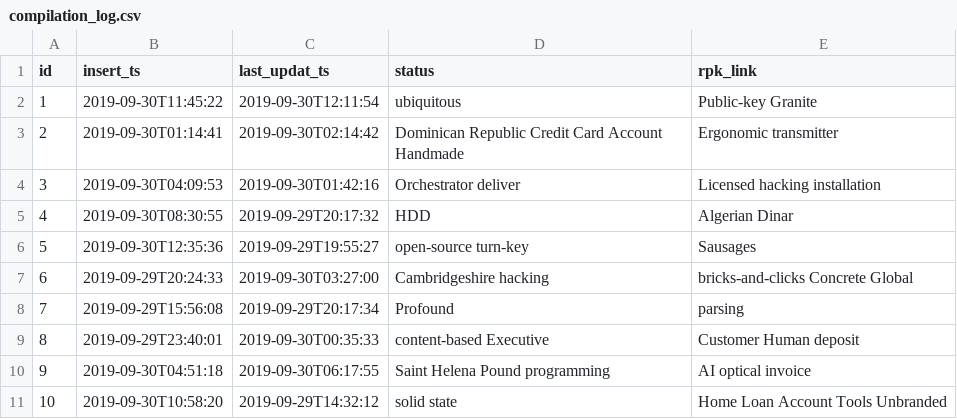
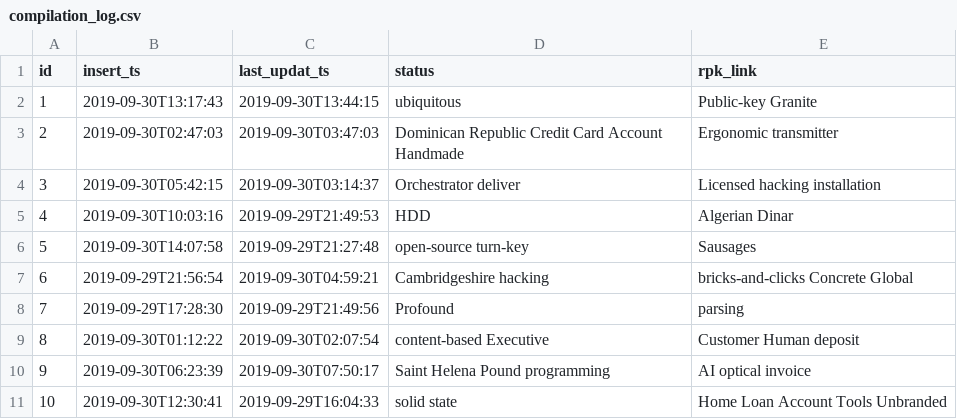
Before and after one commit to ciromart/Grammar, a CSV file: src/main/resources/config/liquibase/fake-data/compilation_log.csv, drawn as a sheet.

```diff
--- a/src/main/resources/config/liquibase/fake-data/compilation_log.csv
+++ b/src/main/resources/config/liquibase/fake-data/compilation_log.csv
@@ -1,11 +1,11 @@
 id;insert_ts;last_updat_ts;status;rpk_link
-1;2019-09-30T11:45:22;2019-09-30T12:11:54;ubiquitous;Public-key Granite
-2;2019-09-30T01:14:41;2019-09-30T02:14:42;Dominican Republic Credit Card Account Handmade;Ergonomic transmitter
-3;2019-09-30T04:09:53;2019-09-30T01:42:16;Orchestrator deliver;Licensed hacking installation
-4;2019-09-30T08:30:55;2019-09-29T20:17:32;HDD;Algerian Dinar
-5;2019-09-30T12:35:36;2019-09-29T19:55:27;open-source turn-key;Sausages
-6;2019-09-29T20:24:33;2019-09-30T03:27:00;Cambridgeshire hacking;bricks-and-clicks Concrete Global
-7;2019-09-29T15:56:08;2019-09-29T20:17:34;Profound;parsing
-8;2019-09-29T23:40:01;2019-09-30T00:35:33;content-based Executive;Customer Human deposit
-9;2019-09-30T04:51:18;2019-09-30T06:17:55;Saint Helena Pound programming;AI optical invoice
-10;2019-09-30T10:58:20;2019-09-29T14:32:12;solid state;Home Loan Account Tools Unbranded
+1;2019-09-30T13:17:43;2019-09-30T13:44:15;ubiquitous;Public-key Granite
+2;2019-09-30T02:47:03;2019-09-30T03:47:03;Dominican Republic Credit Card Account Handmade;Ergonomic transmitter
+3;2019-09-30T05:42:15;2019-09-30T03:14:37;Orchestrator deliver;Licensed hacking installation
+4;2019-09-30T10:03:16;2019-09-29T21:49:53;HDD;Algerian Dinar
+5;2019-09-30T14:07:58;2019-09-29T21:27:48;open-source turn-key;Sausages
+6;2019-09-29T21:56:54;2019-09-30T04:59:21;Cambridgeshire hacking;bricks-and-clicks Concrete Global
+7;2019-09-29T17:28:30;2019-09-29T21:49:56;Profound;parsing
+8;2019-09-30T01:12:22;2019-09-30T02:07:54;content-based Executive;Customer Human deposit
+9;2019-09-30T06:23:39;2019-09-30T07:50:17;Saint Helena Pound programming;AI optical invoice
+10;2019-09-30T12:30:41;2019-09-29T16:04:33;solid state;Home Loan Account Tools Unbranded
```
Also changed, not shown: src/main/resources/config/liquibase/fake-data/lm_template.csv, src/main/resources/config/liquibase/fake-data/model.csv, 43 other files.
